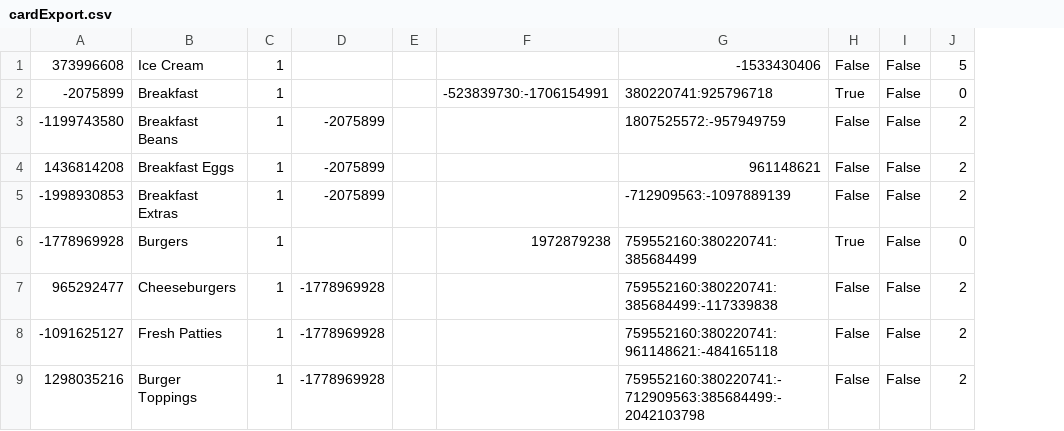
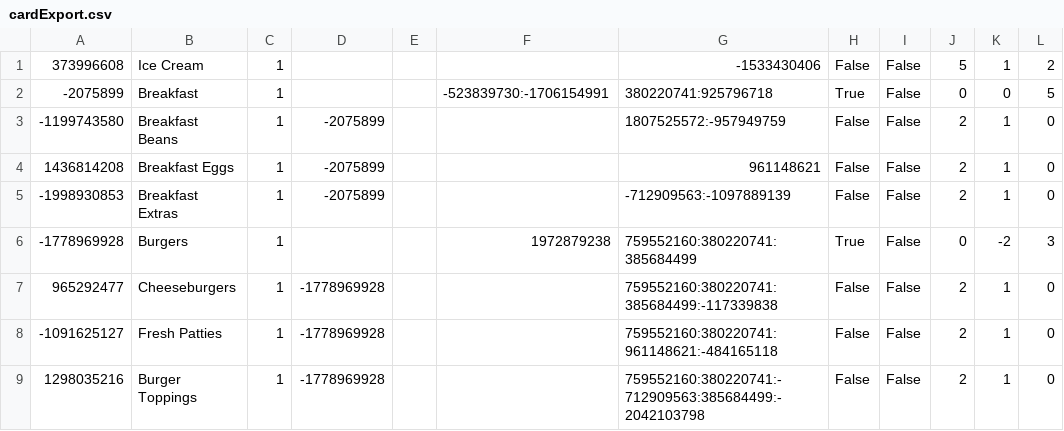
Before and after one commit to ambersz/plateup-set-seed-tools, a CSV file: src/workers/db/cardExport.csv, drawn as a sheet; only a part is shown; the diff names each change by its address in the sheet, - before the commit and + after, or states it on an @@ line.

Commit message:
build-a-rig support
full appliance select
CustomerMultiplier and DishValue data export
RestaurantSystem.Seed refac from cards to prng
add some customer count functionality to Run
build-a-rig page and navigation

```diff
--- a/src/workers/db/cardExport.csv
+++ b/src/workers/db/cardExport.csv
+column K, rows 1-9: 1 | 0 | 1 | 1 | 1 | -2 | 1 | 1 | 1
+column L, rows 1-9: 2 | 5 | 0 | 0 | 0 | 3 | 0 | 0 | 0
```
Also changed, not shown: src/workers/db/blueprints.csv, src/workers/db/startingDishes.csv, 14 other files.
